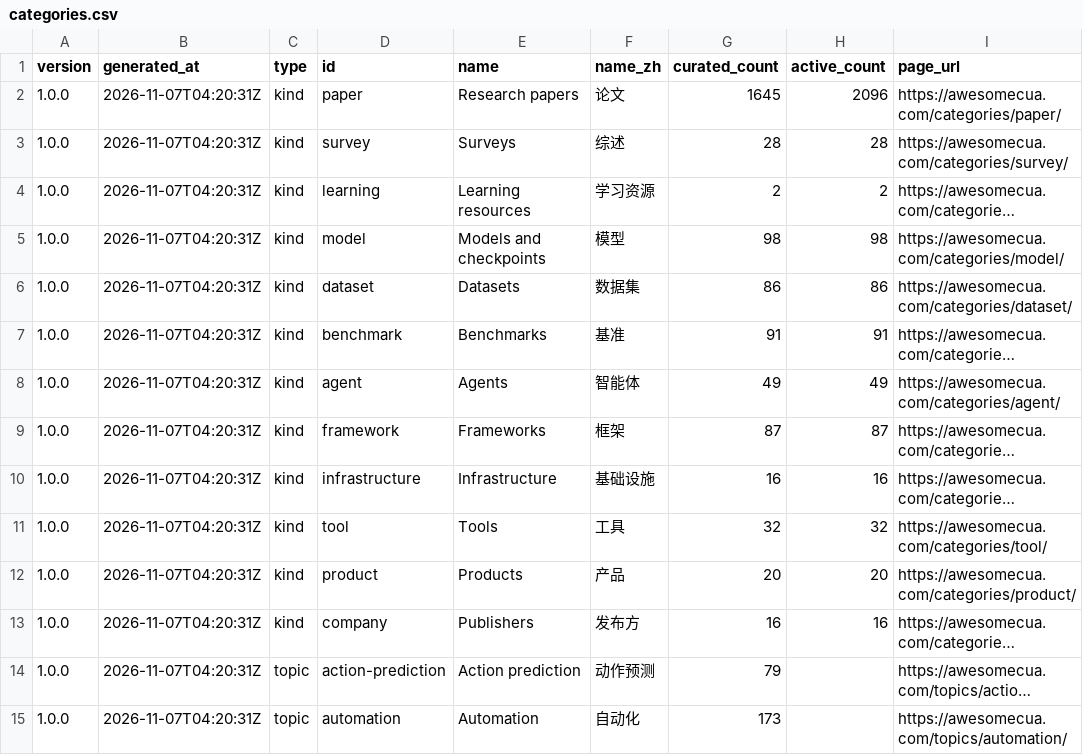
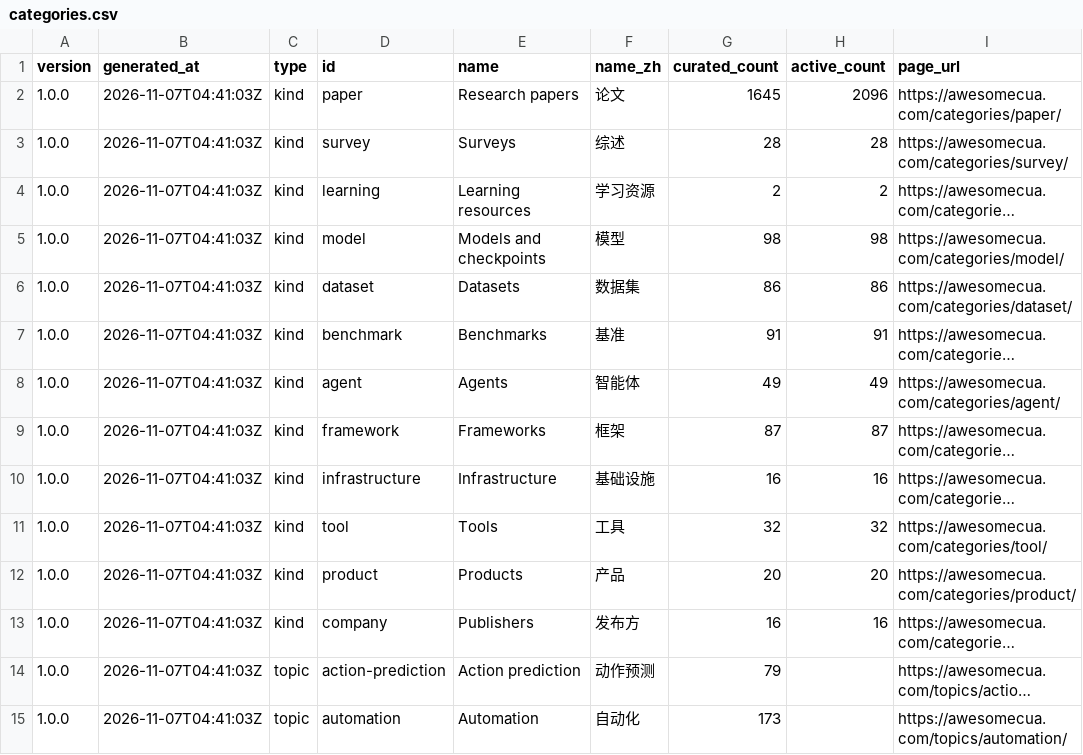
Before and after one commit to AwesomeCUA/awesomecua.github.io, a CSV file: api/v1/categories.csv, drawn as a sheet; only a part is shown; long unchanged cells end in …; the diff covers the shown part only; the diff names each change by its address in the sheet, - before the commit and + after, or states it on an @@ line.

```diff
--- a/api/v1/categories.csv
+++ b/api/v1/categories.csv
-B2:B15 (generated_at): 2026-11-07T04:20:31Z
+B2:B15 (generated_at): 2026-11-07T04:41:03Z
```
Also changed, not shown: 33 edited cells elsewhere in this file, api/v1/candidates.csv, api/v1/resources.csv, 28 other files.
